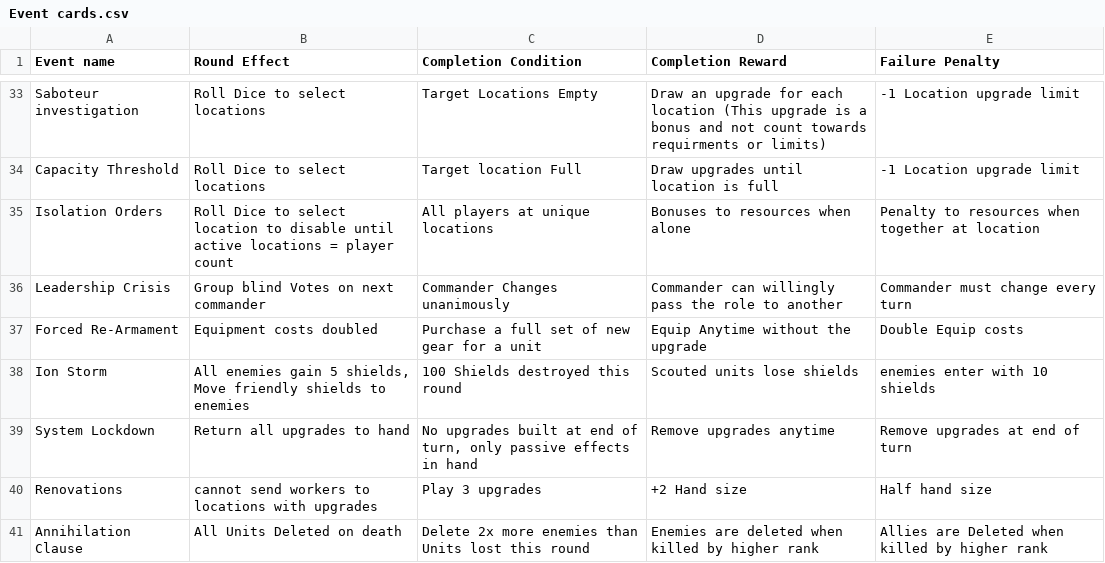
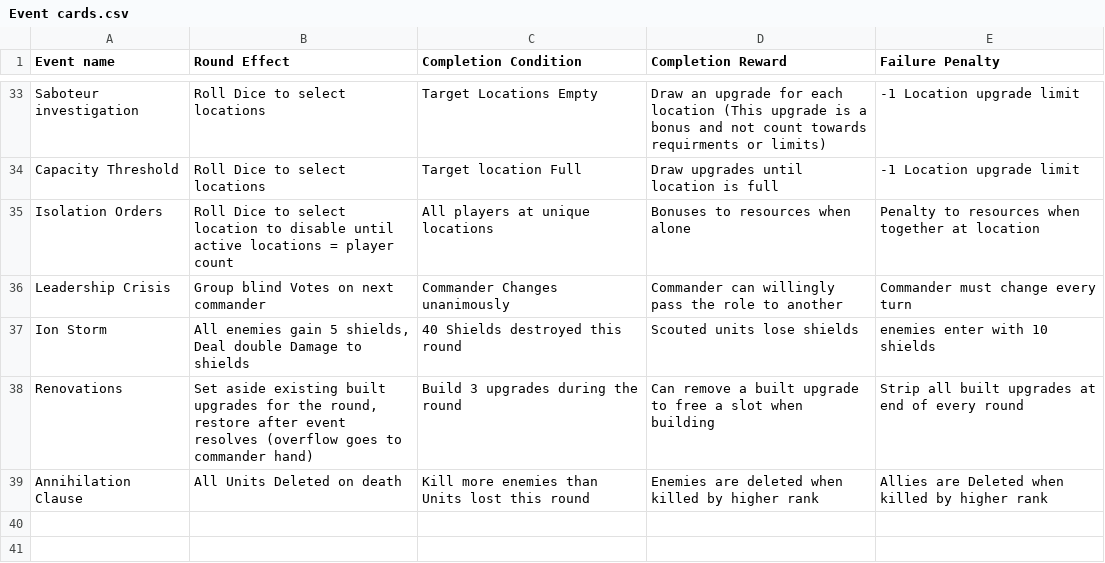
Before and after one commit to Tumbrawolf/Board, a CSV file: Event cards.csv, drawn as a sheet; only a part is shown, gaps mark what is left out.

```diff
--- a/Event cards.csv
+++ b/Event cards.csv
@@ -36,6 +36,4 @@ Isolation Orders,Roll Dice to select location to disable until active locations
 Leadership Crisis,Group blind Votes on next commander,Commander Changes unanimously ,Commander can willingly pass the role to another,Commander must change every turn
-Forced Re-Armament,Equipment costs doubled,Purchase a full set of new gear for a unit,Equip Anytime without the upgrade,Double Equip costs
-Ion Storm,"All enemies gain 5 shields, Move friendly shields to enemies",100 Shields destroyed this round,Scouted units lose shields,enemies enter with 10 shields
-System Lockdown,Return all upgrades to hand,"No upgrades built at end of turn, only passive effects in hand",Remove upgrades anytime,Remove upgrades at end of turn
-Renovations,cannot send workers to locations with upgrades,Play 3 upgrades,+2 Hand size,Half hand size
-Annihilation Clause,All Units Deleted on death,Delete 2x more enemies than Units lost this round,Enemies are deleted when killed by higher rank,Allies are Deleted when killed by higher rank
+Ion Storm,"All enemies gain 5 shields, Deal double Damage to shields",40 Shields destroyed this round,Scouted units lose shields,enemies enter with 10 shields
+Renovations,"Set aside existing built upgrades for the round, restore after event resolves (overflow goes to commander hand)",Build 3 upgrades during the round,Can remove a built upgrade to free a slot when building,Strip all built upgrades at end of every round
+Annihilation Clause,All Units Deleted on death,Kill more enemies than Units lost this round,Enemies are deleted when killed by higher rank,Allies are Deleted when killed by higher rank
```
Also changed, not shown: Command Cards.csv, Secret Objective Cards.csv, 29 other files.
